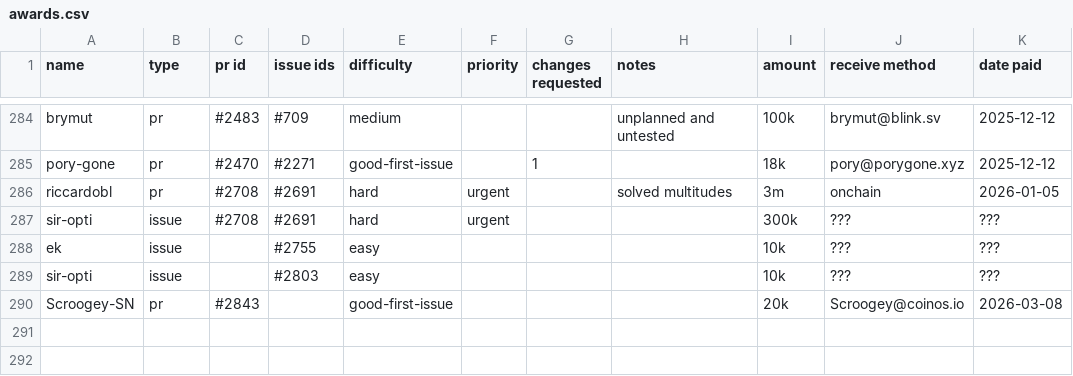
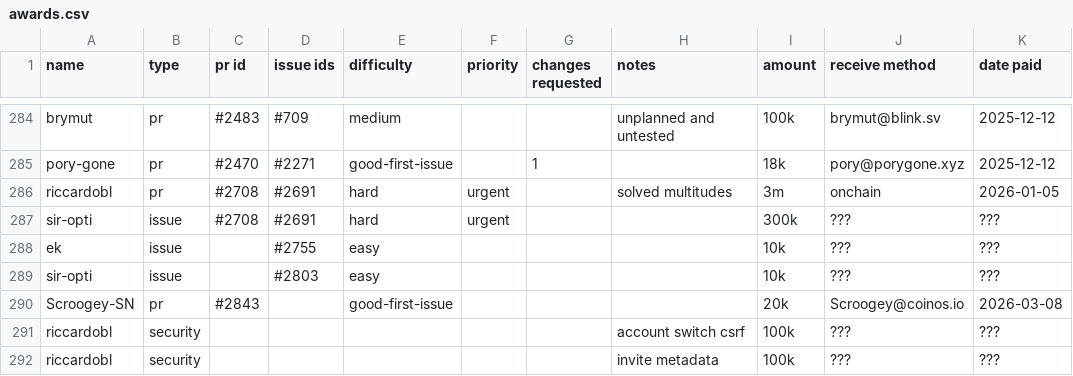
Before and after one commit to stashernews/stasher-news, a CSV file: awards.csv, drawn as a sheet; only a part is shown, gaps mark what is left out.

Commit message:
Update awards.csv

```diff
--- a/awards.csv
+++ b/awards.csv
@@ -290 +290,3 @@ sir-opti,issue,,#2803,easy,,,,10k,???,???
 Scroogey-SN,pr,#2843,,good-first-issue,,,,20k,Scroogey@coinos.io,2026-03-08
+riccardobl,security,,,,,,account switch csrf,100k,???,???
+riccardobl,security,,,,,,invite metadata,100k,???,???
```
